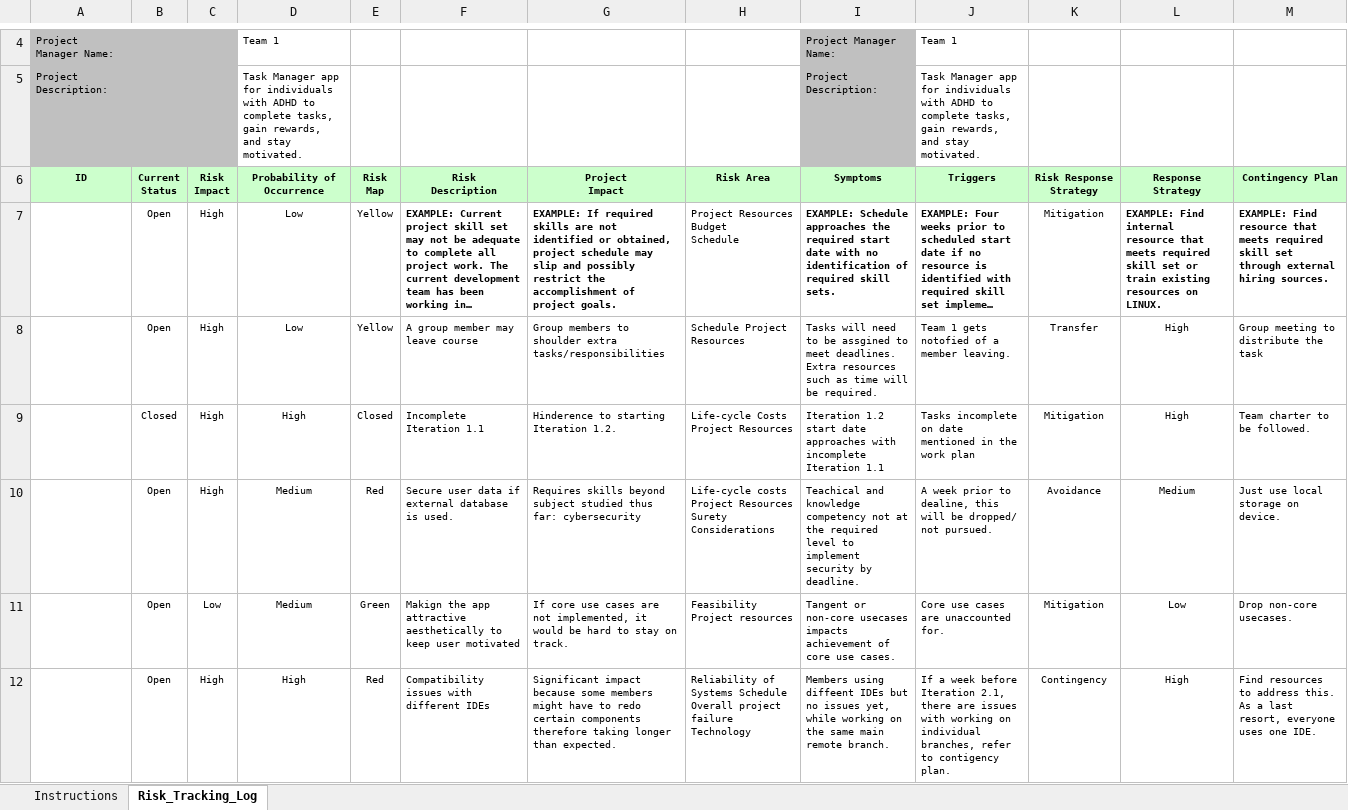
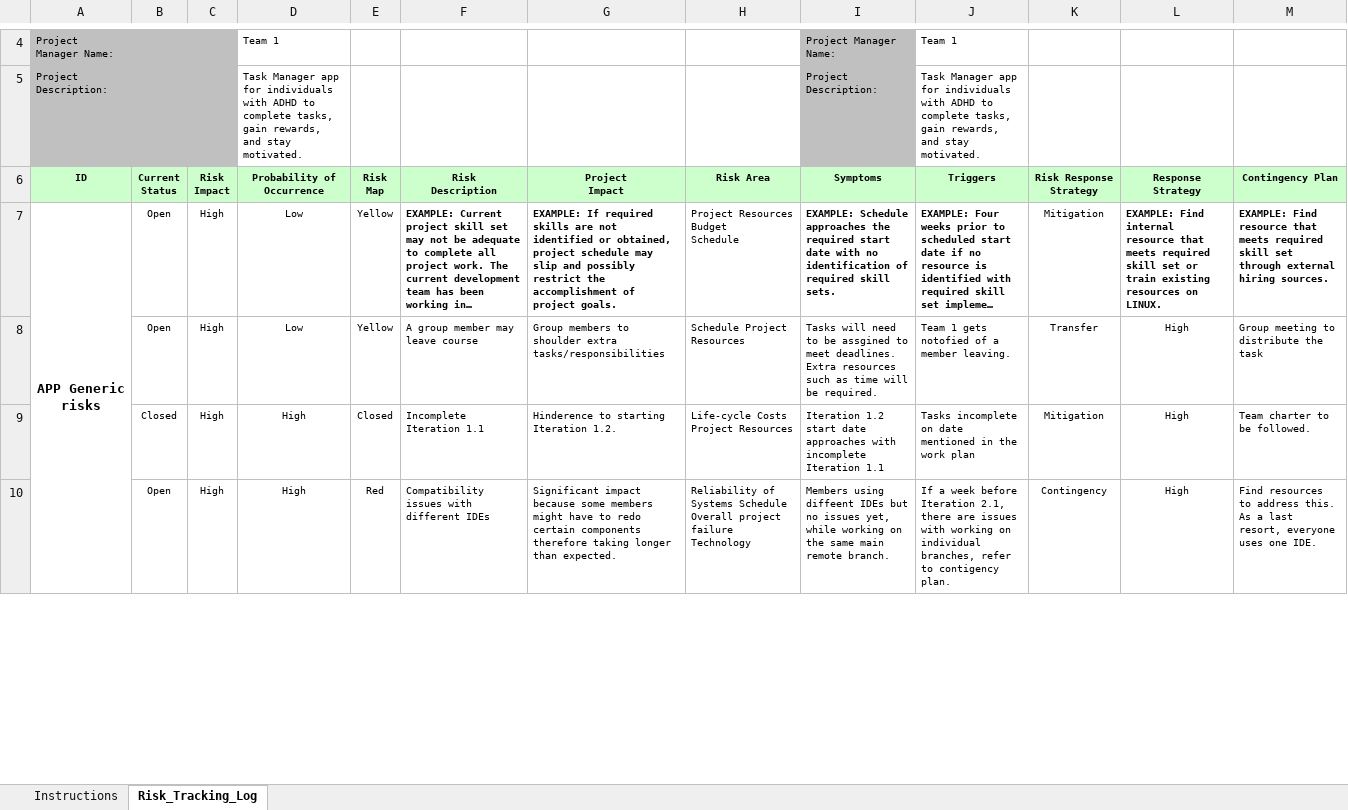
Before and after one commit to commet003/ITC303-9-Team1-Project, an Excel workbook: LCOM Documents/Iteration2/LCOMRiskList.xlsx, sheet Risk_Tracking_Log, drawn as a sheet; only a part is shown, gaps mark what is left out; long unchanged cells end in …; values as stored, in another font and other column widths than the file's, no borders; conditional formats not drawn; removed rows and columns are numbered as before the commit, all else as after; the diff covers the shown part only; the diff names each change by its address in the sheet, - before the commit and + after, or states it on an @@ line.

Commit message:
Risks grouped into generic and specific category

```diff
--- a/LCOM Documents/Iteration2/LCOMRiskList.xlsx (sheet Risk_Tracking_Log)
+++ b/LCOM Documents/Iteration2/LCOMRiskList.xlsx (sheet Risk_Tracking_Log)
-A7 (ID): (empty)
+A7 (ID): APP Generic risks
+A7:A13 merged
-row 10:  | Open | High | Medium | Red | Secure user data if external database is used. | Requires skills beyond subject studied thus far: cybersecurity | Life-cycle costs Project Resources Surety Considerations | Teachical and knowledge competency not at the required level to implement security by deadline. | A week prior to dealine, this will be dropped/ not pursued. | Avoidance | Medium | Just use local storage on device.
-row 11:  | Open | Low | Medium | Green | Makign the app attractive aesthetically to keep user motivated | If core use cases are not implemented, it would be hard to stay on track. | Feasibility Project resources | Tangent or non-core usecases impacts achievement of core use cases. | Core use cases are unaccounted for. | Mitigation | Low | Drop non-core usecases.
```
Also changed, not shown: 3 added rows, 1 removed row and 4 moved rows elsewhere in this sheet, formulas that keep their value.
